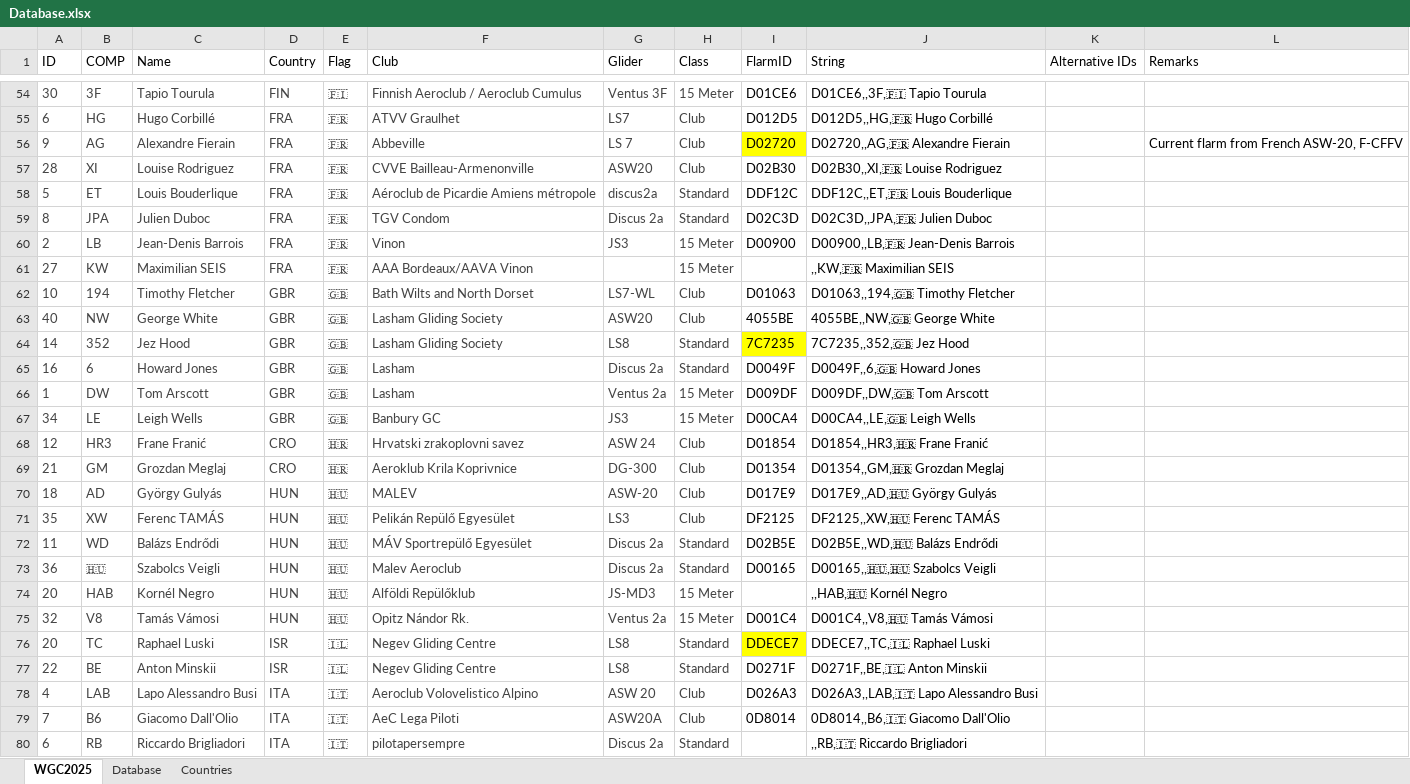
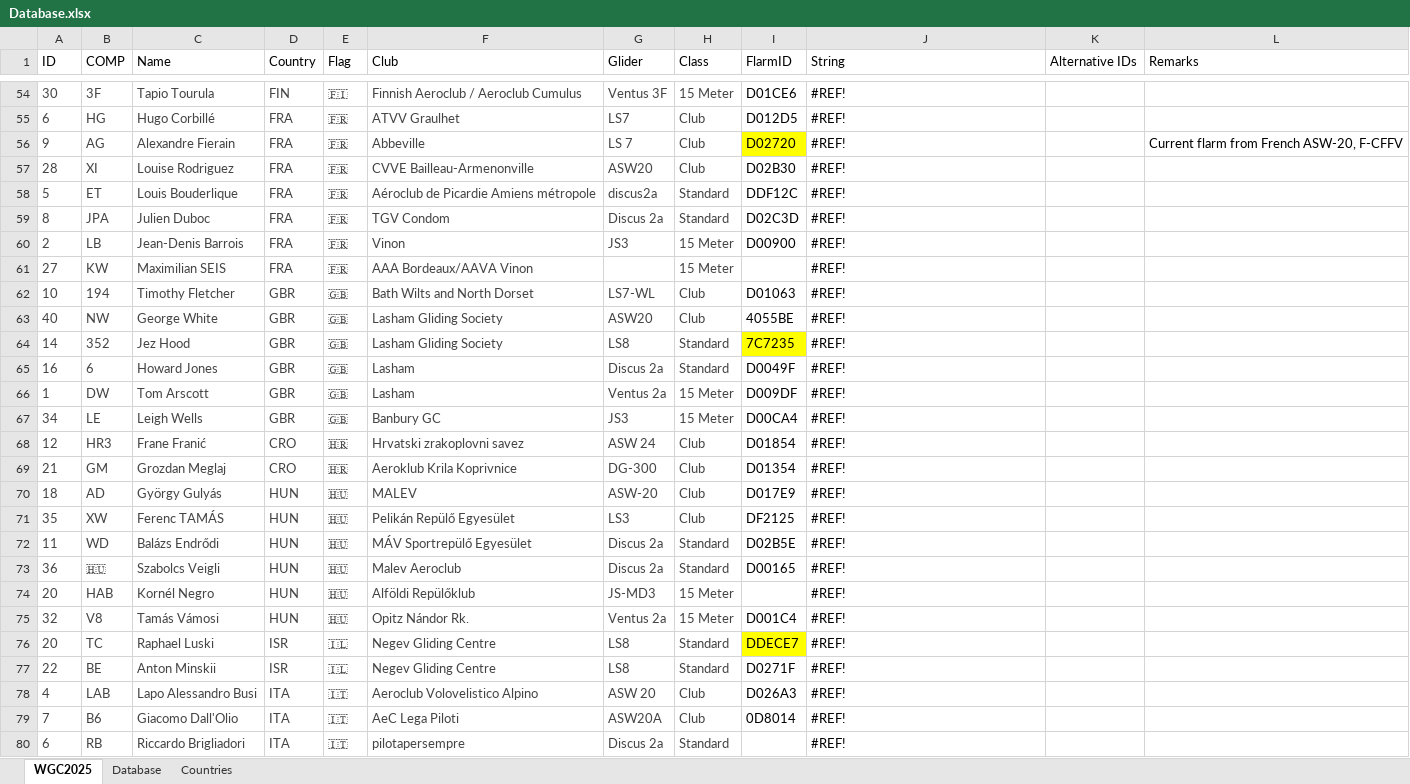
Before and after one commit to henrik1g/teamcaptain-scripts, an Excel workbook: data/Database.xlsx, sheet WGC2025, drawn as a sheet; only a part is shown, gaps mark what is left out; values as stored, in another font and other column widths than the file's, no borders; conditional formats and table styles not drawn; the diff covers the shown part only; the diff names each change by its address in the sheet, - before the commit and + after, or states it on an @@ line.

```diff
--- a/data/Database.xlsx (sheet WGC2025)
+++ b/data/Database.xlsx (sheet WGC2025)
-J54 (String): D01CE6,,3F,🇫🇮 Tapio Tourula
+J54 (String): #REF!
-J55 (String): D012D5,,HG,🇫🇷 Hugo Corbillé
+J55 (String): #REF!
-J56 (String): D02720,,AG,🇫🇷 Alexandre Fierain
+J56 (String): #REF!
-J57 (String): D02B30,,XI,🇫🇷 Louise Rodriguez
+J57 (String): #REF!
-J58 (String): DDF12C,,ET,🇫🇷 Louis Bouderlique
+J58 (String): #REF!
-J59 (String): D02C3D,,JPA,🇫🇷 Julien Duboc
+J59 (String): #REF!
-J60 (String): D00900,,LB,🇫🇷 Jean-Denis Barrois
+J60 (String): #REF!
-J61 (String): ,,KW,🇫🇷 Maximilian SEIS
+J61 (String): #REF!
-J62 (String): D01063,,194,🇬🇧 Timothy Fletcher
+J62 (String): #REF!
-J63 (String): 4055BE,,NW,🇬🇧 George White
+J63 (String): #REF!
-J64 (String): 7C7235,,352,🇬🇧 Jez Hood
+J64 (String): #REF!
-J65 (String): D0049F,,6,🇬🇧 Howard Jones
+J65 (String): #REF!
-J66 (String): D009DF,,DW,🇬🇧 Tom Arscott
+J66 (String): #REF!
-J67 (String): D00CA4,,LE,🇬🇧 Leigh Wells
+J67 (String): #REF!
-J68 (String): D01854,,HR3,🇭🇷 Frane Franić
+J68 (String): #REF!
-J69 (String): D01354,,GM,🇭🇷 Grozdan Meglaj
+J69 (String): #REF!
-J70 (String): D017E9,,AD,🇭🇺 György Gulyás
+J70 (String): #REF!
-J71 (String): DF2125,,XW,🇭🇺 Ferenc TAMÁS
+J71 (String): #REF!
-J72 (String): D02B5E,,WD,🇭🇺 Balázs Endrődi
+J72 (String): #REF!
-J73 (String): D00165,,🇭🇺,🇭🇺 Szabolcs Veigli
+J73 (String): #REF!
-J74 (String): ,,HAB,🇭🇺 Kornél Negro
+J74 (String): #REF!
-J75 (String): D001C4,,V8,🇭🇺 Tamás Vámosi
+J75 (String): #REF!
-J76 (String): DDECE7,,TC,🇮🇱 Raphael Luski
+J76 (String): #REF!
-J77 (String): D0271F,,BE,🇮🇱 Anton Minskii
+J77 (String): #REF!
-J78 (String): D026A3,,LAB,🇮🇹 Lapo Alessandro Busi
+J78 (String): #REF!
-J79 (String): 0D8014,,B6,🇮🇹 Giacomo Dall'Olio
+J79 (String): #REF!
-J80 (String): ,,RB,🇮🇹 Riccardo Brigliadori
+J80 (String): #REF!
```
Also changed, not shown: 132 edited cells elsewhere in this sheet, 8 other files.
